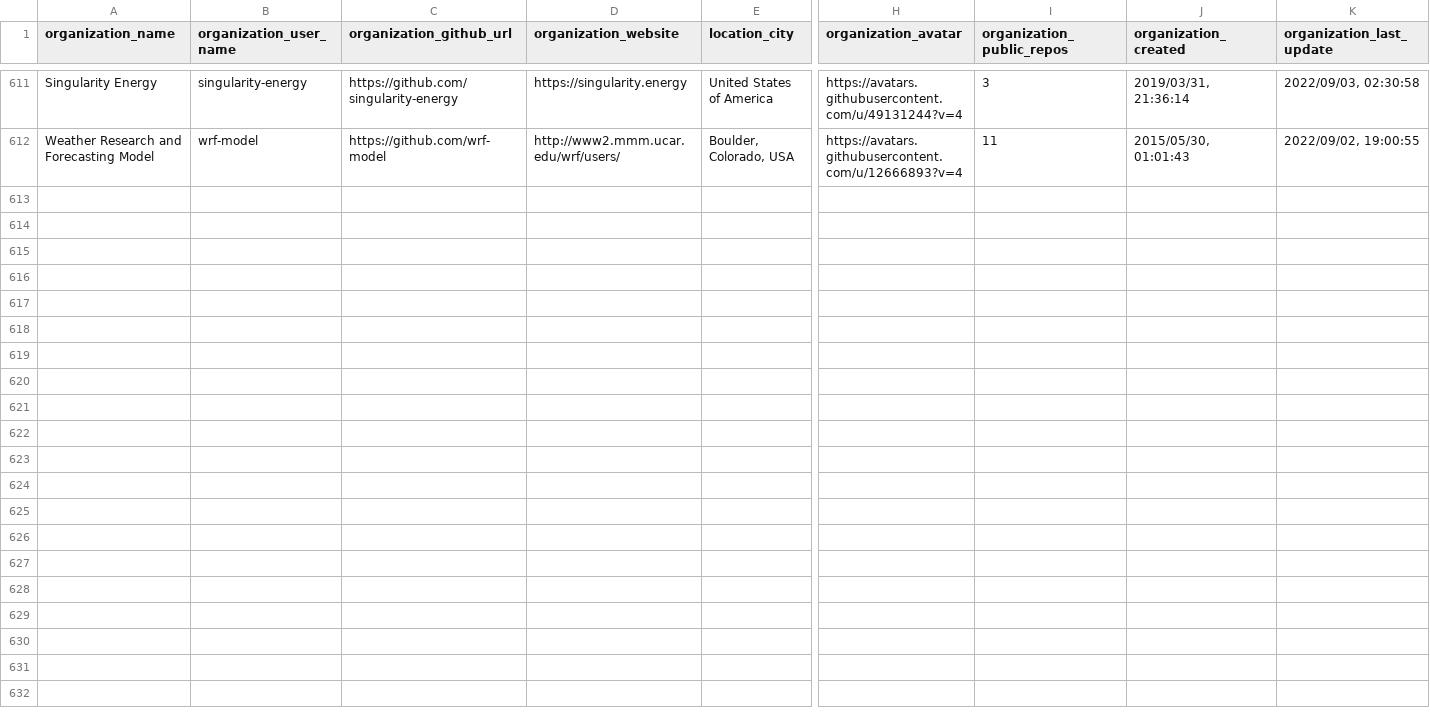
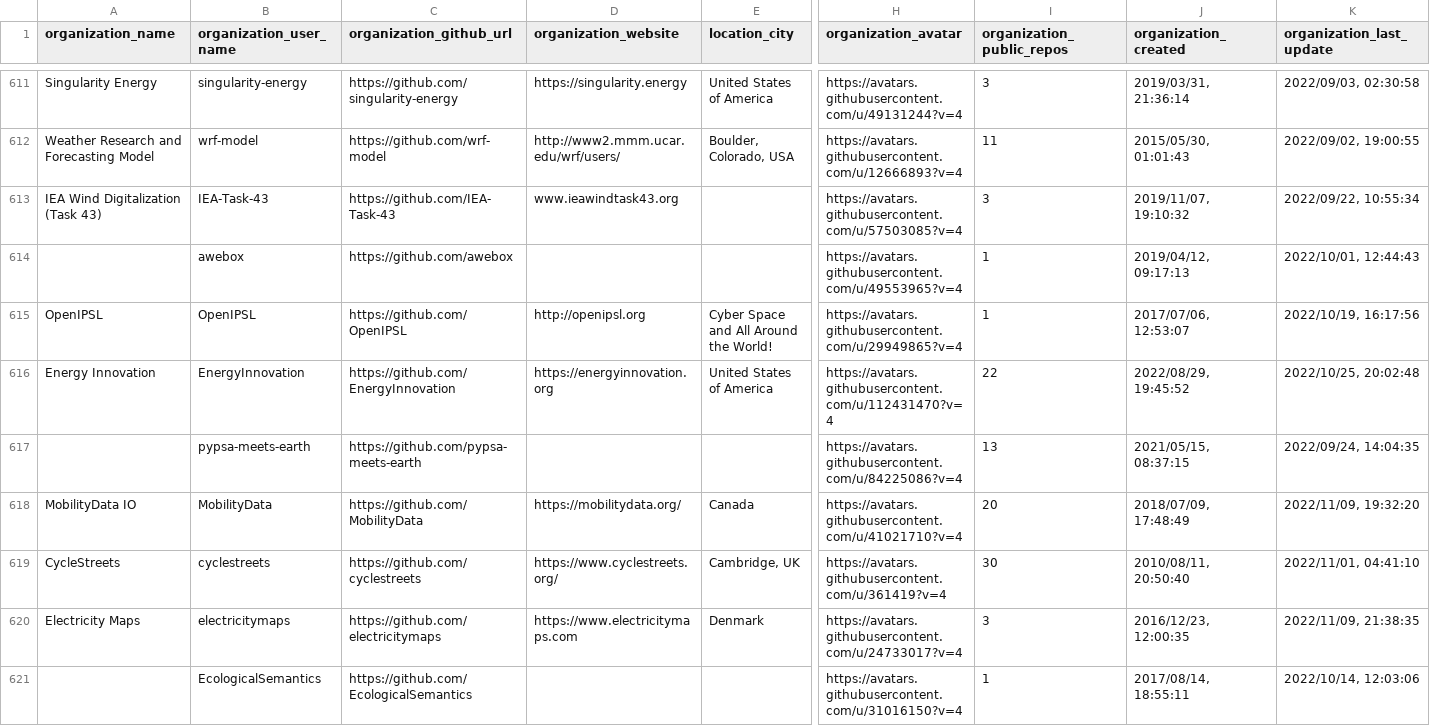
Before and after one commit to protontypes/AwesomeCure, a CSV file: csv/github_organizations.csv, drawn as a sheet; only a part is shown, gaps mark what is left out; rows hold the shown columns only; the diff covers the shown part only; the diff names each change by its address in the sheet, - before the commit and + after, or states it on an @@ line.

Commit message:
rerun of GitHub data crawl

```diff
--- a/csv/github_organizations.csv
+++ b/csv/github_organizations.csv
+row 613: IEA Wind Digitalization (Task 43) | IEA-Task-43 | https://github.com/IEA-Task-43 | www.ieawindtask43.org |  | https://avatars.githubusercontent.com/u/57503085?v=4 | 3 | 2019/11/07, 19:10:32 | 2022/09/22, 10:55:34
+row 614:  | awebox | https://github.com/awebox |  |  | https://avatars.githubusercontent.com/u/49553965?v=4 | 1 | 2019/04/12, 09:17:13 | 2022/10/01, 12:44:43
+row 615: OpenIPSL | OpenIPSL | https://github.com/OpenIPSL | http://openipsl.org | Cyber Space and All Around the World! | https://avatars.githubusercontent.com/u/29949865?v=4 | 1 | 2017/07/06, 12:53:07 | 2022/10/19, 16:17:56
+row 616: Energy Innovation | EnergyInnovation | https://github.com/EnergyInnovation | https://energyinnovation.org | United States of America | https://avatars.githubusercontent.com/u/112431470?v=4 | 22 | 2022/08/29, 19:45:52 | 2022/10/25, 20:02:48
+row 617:  | pypsa-meets-earth | https://github.com/pypsa-meets-earth |  |  | https://avatars.githubusercontent.com/u/84225086?v=4 | 13 | 2021/05/15, 08:37:15 | 2022/09/24, 14:04:35
+row 618: MobilityData IO | MobilityData | https://github.com/MobilityData | https://mobilitydata.org/ | Canada | https://avatars.githubusercontent.com/u/41021710?v=4 | 20 | 2018/07/09, 17:48:49 | 2022/11/09, 19:32:20
+row 619: CycleStreets | cyclestreets | https://github.com/cyclestreets | https://www.cyclestreets.org/ | Cambridge, UK | https://avatars.githubusercontent.com/u/361419?v=4 | 30 | 2010/08/11, 20:50:40 | 2022/11/01, 04:41:10
+row 620: Electricity Maps | electricitymaps | https://github.com/electricitymaps | https://www.electricitymaps.com | Denmark | https://avatars.githubusercontent.com/u/24733017?v=4 | 3 | 2016/12/23, 12:00:35 | 2022/11/09, 21:38:35
+row 621:  | EcologicalSemantics | https://github.com/EcologicalSemantics |  |  | https://avatars.githubusercontent.com/u/31016150?v=4 | 1 | 2017/08/14, 18:55:11 | 2022/10/14, 12:03:06
```
Also changed, not shown: 8 added rows elsewhere in this file, 3 other files.
